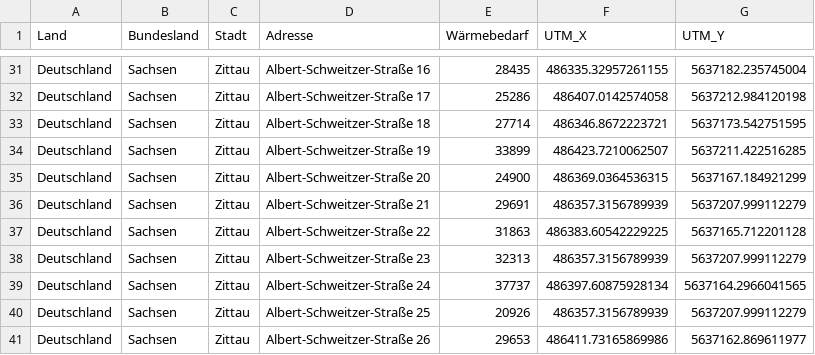
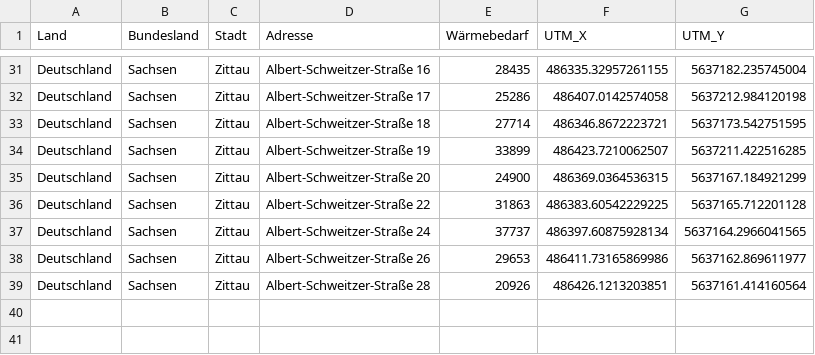
Before and after one commit to mherling/DistrictHeatSim, a CSV file: geocoding/data_output_Beleg2_ETRS89.csv, drawn as a sheet; only a part is shown, gaps mark what is left out; removed rows and columns are numbered as before the commit, all else as after; the diff names each change by its address in the sheet, - before the commit and + after, or states it on an @@ line.

```diff
--- a/geocoding/data_output_Beleg2_ETRS89.csv
+++ b/geocoding/data_output_Beleg2_ETRS89.csv
-row 36: Deutschland | Sachsen | Zittau | Albert-Schweitzer-Straße 21 | 29691 | 486357.3156789939 | 5637207.999112279
-row 38: Deutschland | Sachsen | Zittau | Albert-Schweitzer-Straße 23 | 32313 | 486357.3156789939 | 5637207.999112279
-row 40: Deutschland | Sachsen | Zittau | Albert-Schweitzer-Straße 25 | 20926 | 486357.3156789939 | 5637207.999112279
+row 39: Deutschland | Sachsen | Zittau | Albert-Schweitzer-Straße 28 | 20926 | 486426.1213203851 | 5637161.414160564
```
Also changed, not shown: geocoding/data_input_Beleg2.csv, geocoding/data_input_zi.csv, 41 other files.
